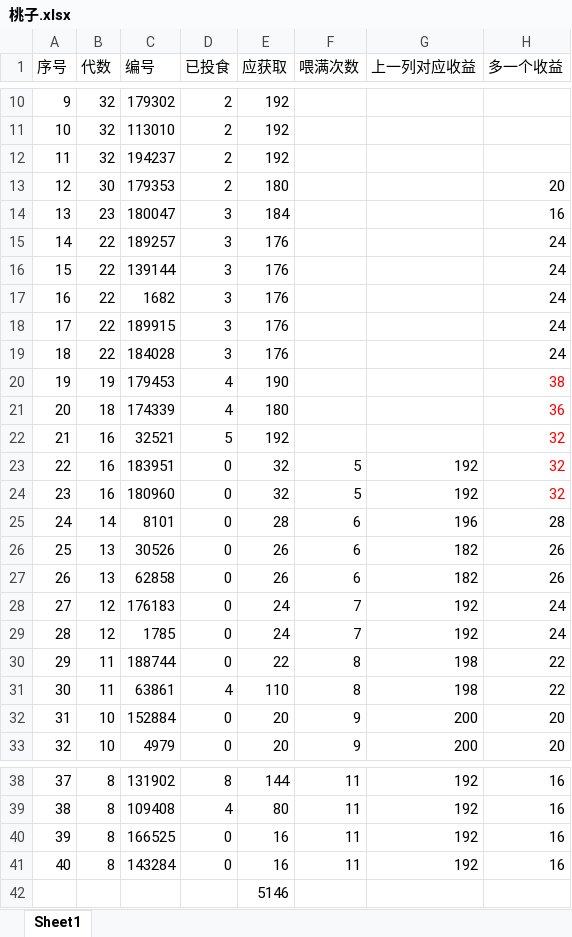
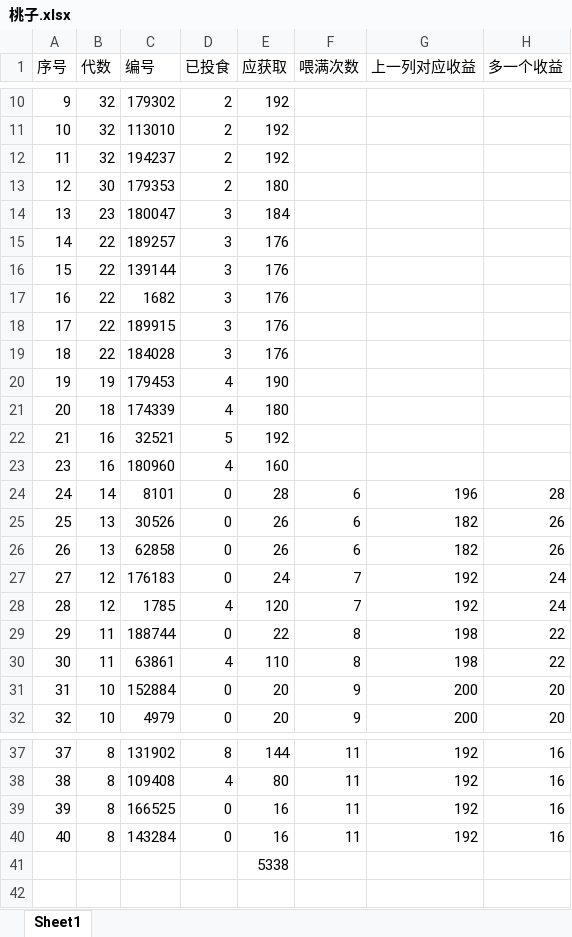
Before and after one commit to liurole/Grocery, an Excel workbook: 玩客猴/桃子.xlsx, sheet Sheet1, drawn as a sheet; only a part is shown, gaps mark what is left out; values as stored, in another font and other column widths than the file's, no borders; removed rows and columns are numbered as before the commit, all else as after; the diff names each change by its address in the sheet, - before the commit and + after, or states it on an @@ line.

Commit message:
更新猴子表格，又喂了一个，大概5300的桃子，赌一把晚上看看情况

```diff
--- a/玩客猴/桃子.xlsx (sheet Sheet1)
+++ b/玩客猴/桃子.xlsx (sheet Sheet1)
-H13 (多一个收益): 20
+H13 (多一个收益): (empty)
-H14 (多一个收益): 16
+H14 (多一个收益): (empty)
-H15:H19 (多一个收益): 24
+H15:H19 (多一个收益): (empty)
-H20 (多一个收益): 38
+H20 (多一个收益): (empty)
-H21 (多一个收益): 36
+H21 (多一个收益): (empty)
-H22 (多一个收益): 32
+H22 (多一个收益): (empty)
-row 23: 22 | 16 | 183951 | 0 | 32 | 5 | 192 | 32
-D23 (已投食): 0
+D23 (已投食): 4
-E23 (应获取): 32
+E23 (应获取): 160
-F23 (喂满次数): 5
+F23 (喂满次数): (empty)
-G23 (上一列对应收益): 192
+G23 (上一列对应收益): (empty)
-H23 (多一个收益): 32
+H23 (多一个收益): (empty)
-D28 (已投食): 0
+D28 (已投食): 4
-E28 (应获取): 24
+E28 (应获取): 120
-E41 (应获取): 5146
+E41 (应获取): 5338
```
Also changed, not shown: formulas that keep their value.
